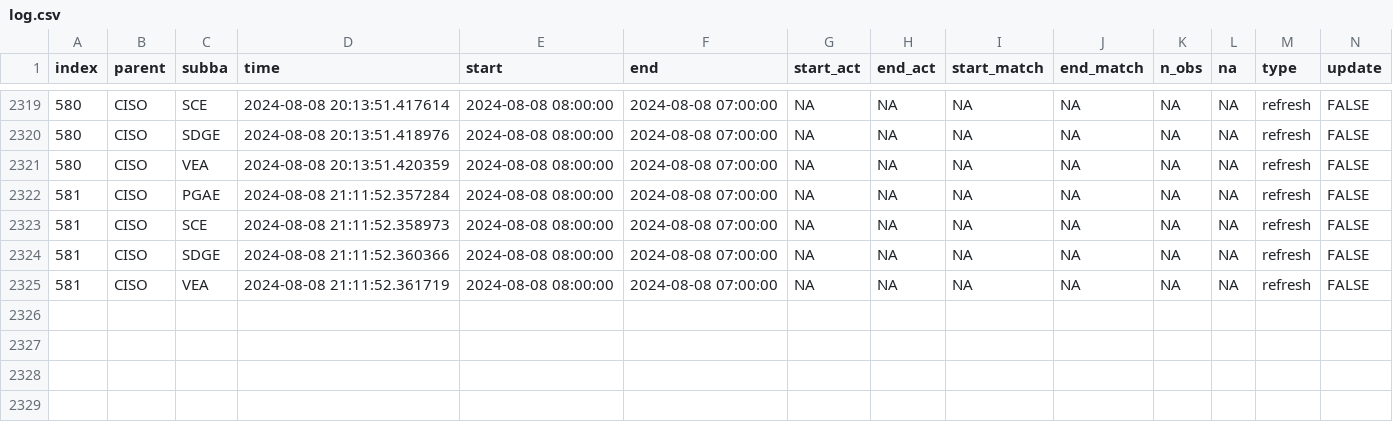
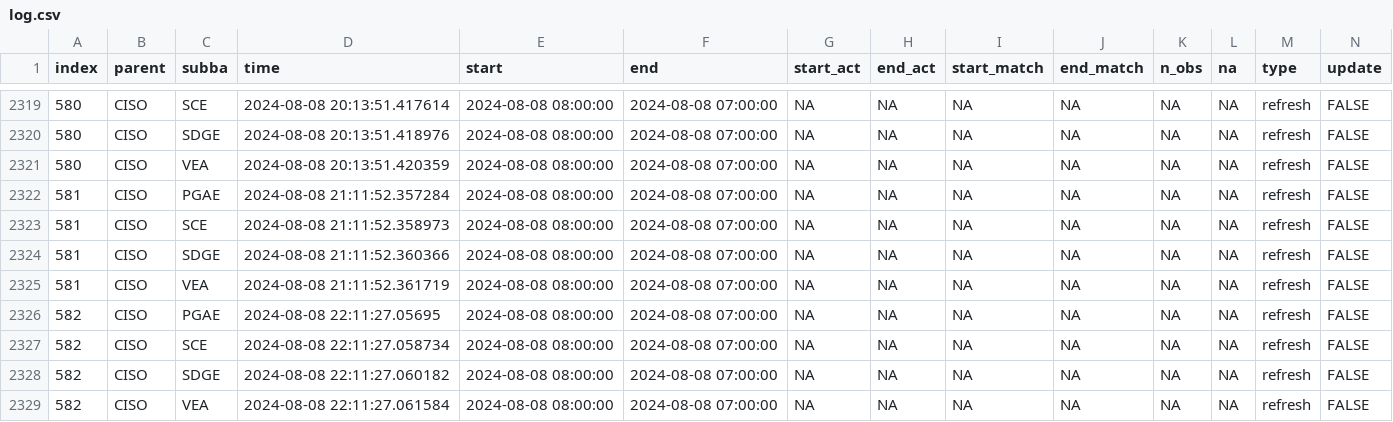
Before and after one commit to RamiKrispin/useR2024-pipeline-workshop, a CSV file: data/log.csv, drawn as a sheet; only a part is shown, gaps mark what is left out; rows hold the shown columns only; the diff names each change by its address in the sheet, - before the commit and + after, or states it on an @@ line.

Commit message:
Auto update of the data

```diff
--- a/data/log.csv
+++ b/data/log.csv
+row 2326: 582 | CISO | PGAE | 2024-08-08 22:11:27.05695 | 2024-08-08 08:00:00 | 2024-08-08 07:00:00 | NA | NA | NA | NA | NA | NA | refresh | FALSE
+row 2327: 582 | CISO | SCE | 2024-08-08 22:11:27.058734 | 2024-08-08 08:00:00 | 2024-08-08 07:00:00 | NA | NA | NA | NA | NA | NA | refresh | FALSE
+row 2328: 582 | CISO | SDGE | 2024-08-08 22:11:27.060182 | 2024-08-08 08:00:00 | 2024-08-08 07:00:00 | NA | NA | NA | NA | NA | NA | refresh | FALSE
+row 2329: 582 | CISO | VEA | 2024-08-08 22:11:27.061584 | 2024-08-08 08:00:00 | 2024-08-08 07:00:00 | NA | NA | NA | NA | NA | NA | refresh | FALSE
```
Also changed, not shown: 2 other files.
